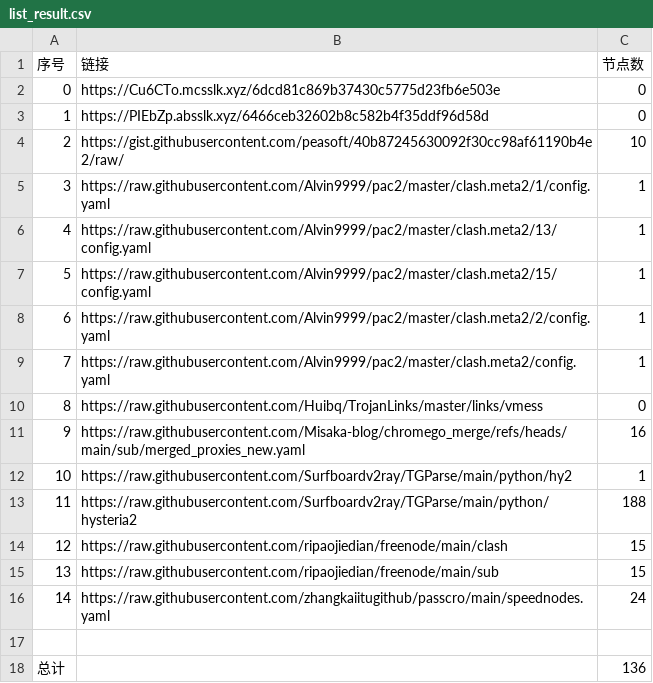
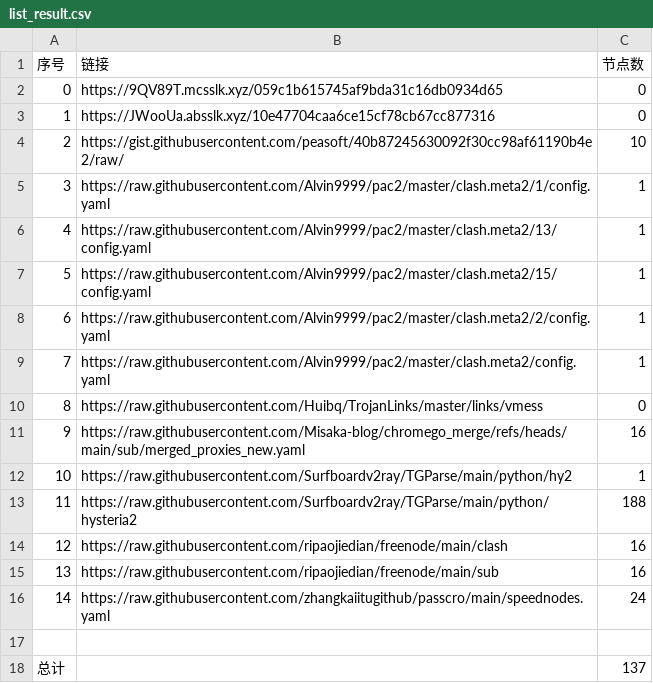
Before and after one commit to bobvane/AutoNode, a CSV file: list_result.csv, drawn as a sheet.

```diff
--- a/list_result.csv
+++ b/list_result.csv
@@ -1,4 +1,4 @@
 序号,链接,节点数
-0,https://Cu6CTo.mcsslk.xyz/6dcd81c869b37430c5775d23fb6e503e,0
-1,https://PIEbZp.absslk.xyz/6466ceb32602b8c582b4f35ddf96d58d,0
+0,https://9QV89T.mcsslk.xyz/059c1b615745af9bda31c16db0934d65,0
+1,https://JWooUa.absslk.xyz/10e47704caa6ce15cf78cb67cc877316,0
 2,https://gist.githubusercontent.com/peasoft/40b87245630092f30cc98af61190b4e2/raw/,10
@@ -13,6 +13,6 @@
 11,https://raw.githubusercontent.com/Surfboardv2ray/TGParse/main/python/hysteria2,188
-12,https://raw.githubusercontent.com/ripaojiedian/freenode/main/clash,15
-13,https://raw.githubusercontent.com/ripaojiedian/freenode/main/sub,15
+12,https://raw.githubusercontent.com/ripaojiedian/freenode/main/clash,16
+13,https://raw.githubusercontent.com/ripaojiedian/freenode/main/sub,16
 14,https://raw.githubusercontent.com/zhangkaiitugithub/passcro/main/speednodes.yaml,24
 
-总计,,136
+总计,,137
```
Also changed, not shown: 15 other files.
